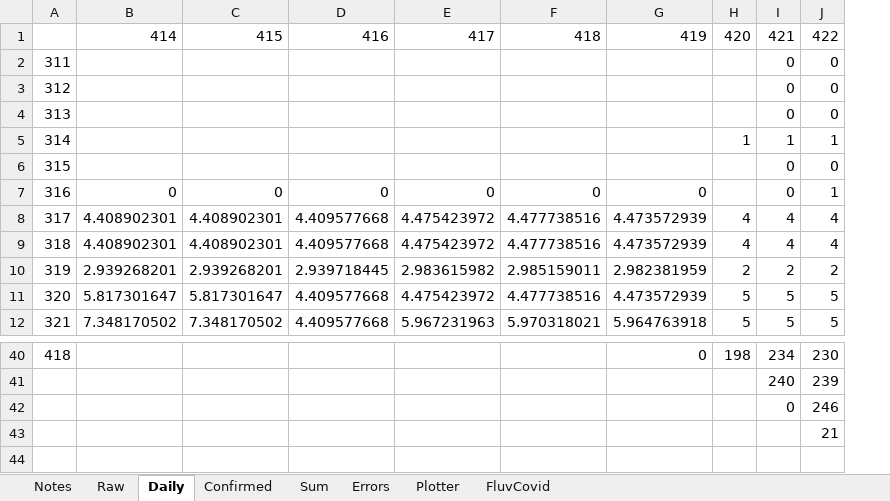
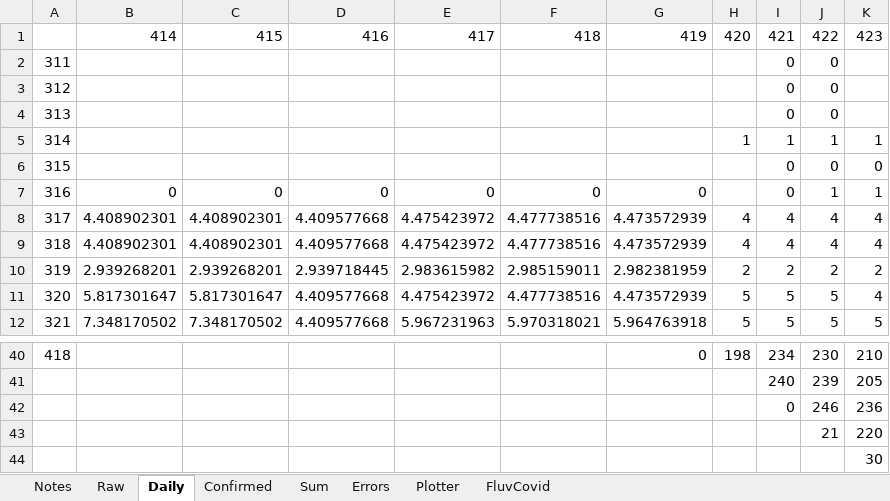
Before and after one commit to cgseife/nyccovid, an Excel workbook: excelsheets/probables.xlsx, sheet Daily, drawn as a sheet; only a part is shown, gaps mark what is left out; values as stored, in another font and other column widths than the file's, no borders; the diff names each change by its address in the sheet, - before the commit and + after, or states it on an @@ line.

```diff
--- a/excelsheets/probables.xlsx (sheet Daily)
+++ b/excelsheets/probables.xlsx (sheet Daily)
+column K, rows 1-12: 423 |  |  |  | 1 | 0 | 1 | 4 | 4 | 2 | 4 | 5; rows 40-43: 210 | 205 | 236 | 220
+row 44:  |  |  |  |  |  |  |  |  |  | 30
```
Also changed, not shown: sheet Plotter, sheet Sum, sheet Confirmed, charts or pictures, 9 other files.
